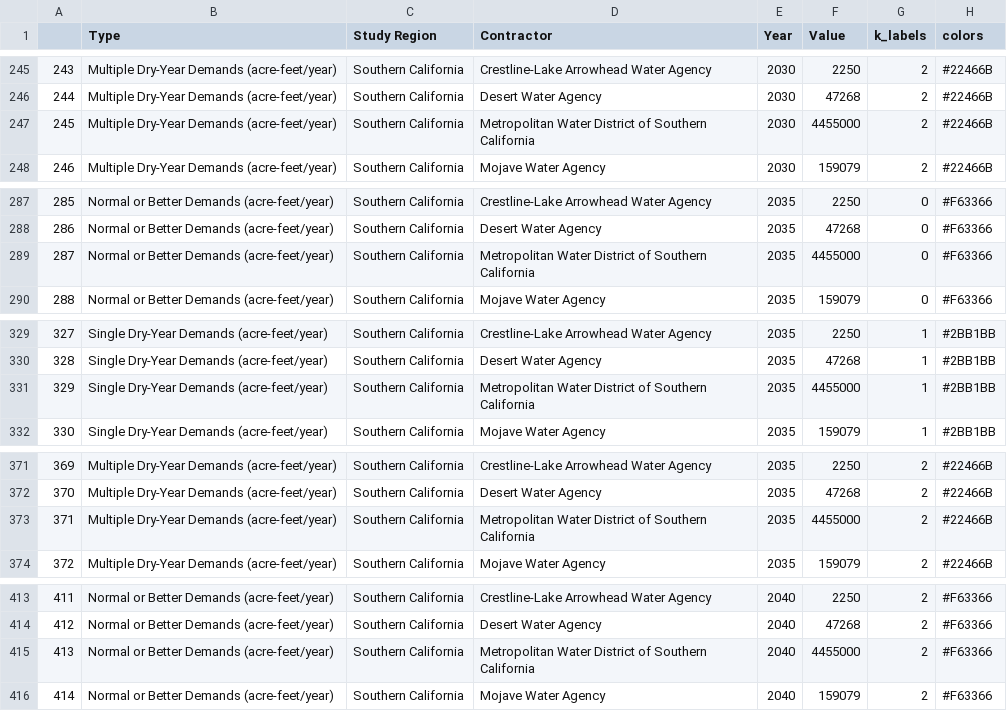
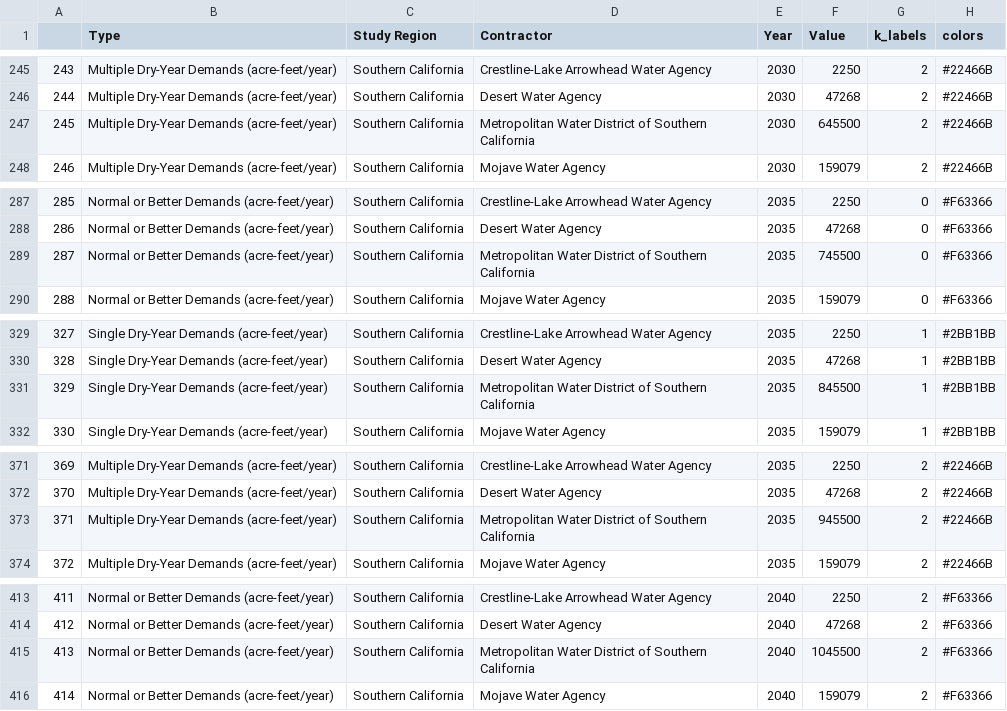
Before and after one commit to dayamuralidharan/California-Urban-Water-Management-Economic-Tool, a CSV file: CaUWMET/src/inputData/totalDemandsGraphData.csv, drawn as a sheet; only a part is shown, gaps mark what is left out; the diff covers the shown part only.

```diff
--- a/CaUWMET/src/inputData/totalDemandsGraphData.csv
+++ b/CaUWMET/src/inputData/totalDemandsGraphData.csv
@@ -246,3 +246,3 @@
 244,Multiple Dry-Year Demands (acre-feet/year),Southern California,Desert Water Agency,2030,47268,2,#22466B
-245,Multiple Dry-Year Demands (acre-feet/year),Southern California,Metropolitan Water District of Southern California,2030,4455000,2,#22466B
+245,Multiple Dry-Year Demands (acre-feet/year),Southern California,Metropolitan Water District of Southern California,2030,645500,2,#22466B
 246,Multiple Dry-Year Demands (acre-feet/year),Southern California,Mojave Water Agency,2030,159079,2,#22466B
@@ -288,3 +288,3 @@
 286,Normal or Better Demands (acre-feet/year),Southern California,Desert Water Agency,2035,47268,0,#F63366
-287,Normal or Better Demands (acre-feet/year),Southern California,Metropolitan Water District of Southern California,2035,4455000,0,#F63366
+287,Normal or Better Demands (acre-feet/year),Southern California,Metropolitan Water District of Southern California,2035,745500,0,#F63366
 288,Normal or Better Demands (acre-feet/year),Southern California,Mojave Water Agency,2035,159079,0,#F63366
@@ -330,3 +330,3 @@
 328,Single Dry-Year Demands (acre-feet/year),Southern California,Desert Water Agency,2035,47268,1,#2BB1BB
-329,Single Dry-Year Demands (acre-feet/year),Southern California,Metropolitan Water District of Southern California,2035,4455000,1,#2BB1BB
+329,Single Dry-Year Demands (acre-feet/year),Southern California,Metropolitan Water District of Southern California,2035,845500,1,#2BB1BB
 330,Single Dry-Year Demands (acre-feet/year),Southern California,Mojave Water Agency,2035,159079,1,#2BB1BB
@@ -372,3 +372,3 @@
 370,Multiple Dry-Year Demands (acre-feet/year),Southern California,Desert Water Agency,2035,47268,2,#22466B
-371,Multiple Dry-Year Demands (acre-feet/year),Southern California,Metropolitan Water District of Southern California,2035,4455000,2,#22466B
+371,Multiple Dry-Year Demands (acre-feet/year),Southern California,Metropolitan Water District of Southern California,2035,945500,2,#22466B
 372,Multiple Dry-Year Demands (acre-feet/year),Southern California,Mojave Water Agency,2035,159079,2,#22466B
@@ -414,3 +414,3 @@
 412,Normal or Better Demands (acre-feet/year),Southern California,Desert Water Agency,2040,47268,2,#F63366
-413,Normal or Better Demands (acre-feet/year),Southern California,Metropolitan Water District of Southern California,2040,4455000,2,#F63366
+413,Normal or Better Demands (acre-feet/year),Southern California,Metropolitan Water District of Southern California,2040,1045500,2,#F63366
 414,Normal or Better Demands (acre-feet/year),Southern California,Mojave Water Agency,2040,159079,2,#F63366
```
Also changed, not shown: 10 edited cells elsewhere in this file, 2 other files.
